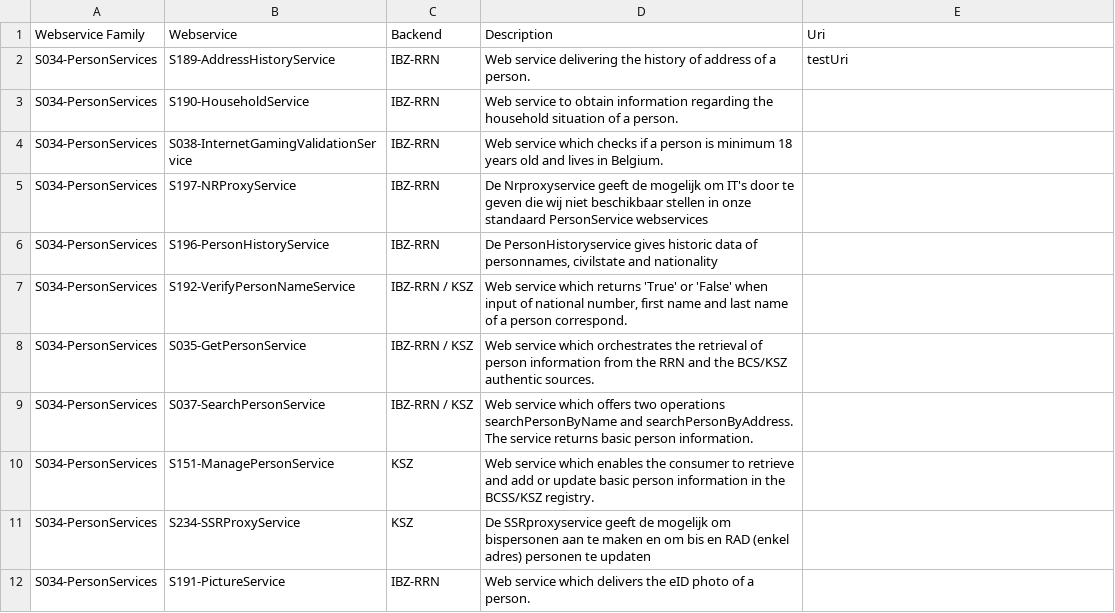
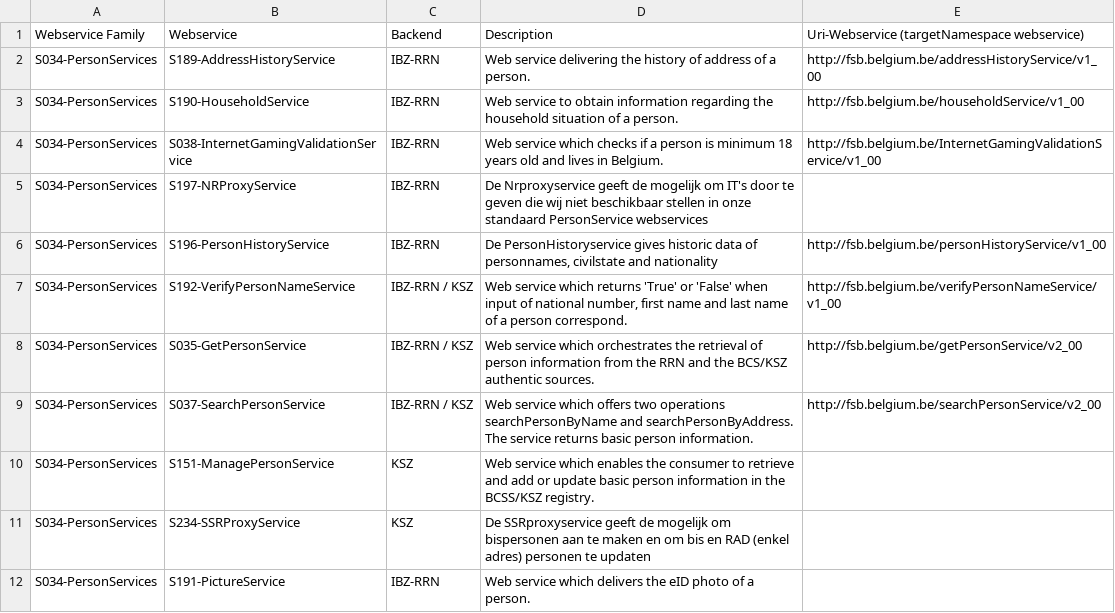
Before and after one commit to osoc16/WSDL2DCAT, a CSV file: XSLX2XMLconverter/src/files/CSV/families.csv, drawn as a sheet; only a part is shown.

```diff
--- a/XSLX2XMLconverter/src/files/CSV/families.csv
+++ b/XSLX2XMLconverter/src/files/CSV/families.csv
@@ -1,13 +1,15 @@
-Webservice Family;Webservice;Backend;Description;Uri
-S034-PersonServices;S189-AddressHistoryService;IBZ-RRN;Web service delivering the history of address of a person.;testUri
-S034-PersonServices;S190-HouseholdService;IBZ-RRN;Web service to obtain information regarding the household situation of a person.;
-S034-PersonServices;S038-InternetGamingValidationService;IBZ-RRN;"Web service which checks if a person is minimum 18 years old and lives in Belgium.
-";
+Webservice Family;Webservice;Backend;Description;Uri-Webservice (targetNamespace webservice)
+S034-PersonServices;S189-AddressHistoryService;IBZ-RRN;Web service delivering the history of address of a person.;http://fsb.belgium.be/addressHistoryService/v1_00
+S034-PersonServices;S190-HouseholdService;IBZ-RRN;Web service to obtain information regarding the household situation of a person.;http://fsb.belgium.be/householdService/v1_00
+S034-PersonServices;S038-InternetGamingValidationService;IBZ-RRN;"Web service which checks if a person is minimum 18 years old and lives in Belgium.
+";"
+
+http://fsb.belgium.be/InternetGamingValidationService/v1_00  "
 S034-PersonServices;S197-NRProxyService;IBZ-RRN;De Nrproxyservice geeft de mogelijk om IT's door te geven die wij niet beschikbaar stellen in onze standaard PersonService webservices;
-S034-PersonServices;S196-PersonHistoryService;IBZ-RRN;De PersonHistoryservice gives historic data of personnames, civilstate and nationality;
-S034-PersonServices;S192-VerifyPersonNameService;IBZ-RRN / KSZ;Web service which returns 'True' or 'False' when input of national number, first name and last name of a person correspond.;
-S034-PersonServices;S035-GetPersonService;IBZ-RRN / KSZ;"Web service which orchestrates the retrieval of person information from the RRN and the BCS/KSZ authentic sources.
-";
-S034-PersonServices;S037-SearchPersonService;IBZ-RRN / KSZ;"Web service which offers two operations searchPersonByName and searchPersonByAddress. The service returns basic person information.
-";
+S034-PersonServices;S196-PersonHistoryService;IBZ-RRN;De PersonHistoryservice gives historic data of personnames, civilstate and nationality;http://fsb.belgium.be/personHistoryService/v1_00
+S034-PersonServices;S192-VerifyPersonNameService;IBZ-RRN / KSZ;Web service which returns 'True' or 'False' when input of national number, first name and last name of a person correspond.;http://fsb.belgium.be/verifyPersonNameService/v1_00
+S034-PersonServices;S035-GetPersonService;IBZ-RRN / KSZ;"Web service which orchestrates the retrieval of person information from the RRN and the BCS/KSZ authentic sources.
+";http://fsb.belgium.be/getPersonService/v2_00
+S034-PersonServices;S037-SearchPersonService;IBZ-RRN / KSZ;"Web service which offers two operations searchPersonByName and searchPersonByAddress. The service returns basic person information.
+";http://fsb.belgium.be/searchPersonService/v2_00
 S034-PersonServices;S151-ManagePersonService;KSZ;Web service which enables the consumer to retrieve and add or update basic person information in the BCSS/KSZ registry.;
```
Also changed, not shown: 12 other files.
